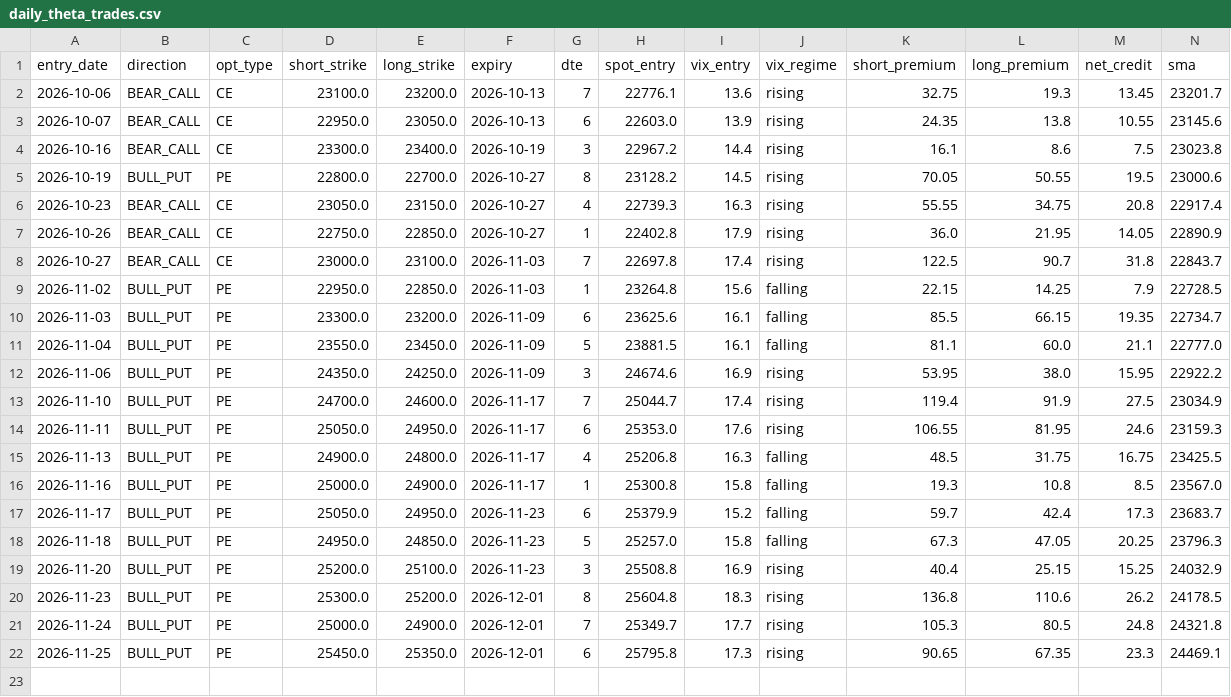
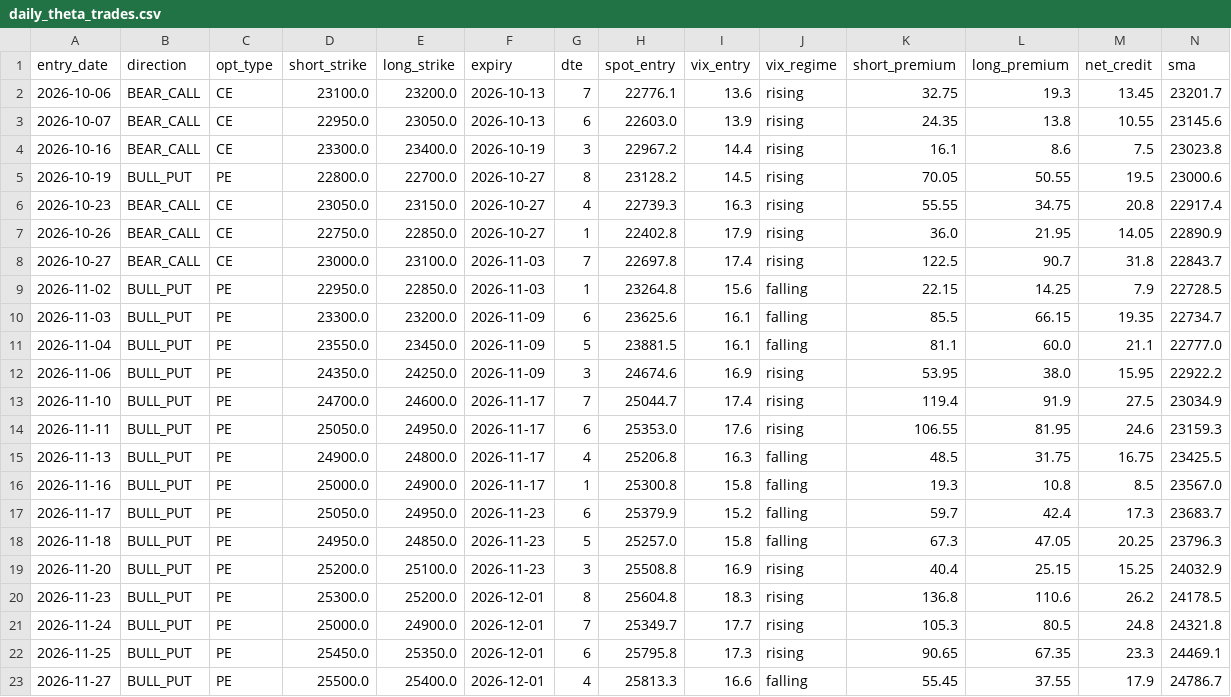
Before and after one commit to anilsahu89/My-world, a CSV file: scanners/papertrades/daily_theta_trades.csv, drawn as a sheet; only a part is shown; rows hold the shown columns only; the diff names each change by its address in the sheet, - before the commit and + after, or states it on an @@ line.

Commit message:
chore: paper trade state 2026-11-27T10:25Z

```diff
--- a/scanners/papertrades/daily_theta_trades.csv
+++ b/scanners/papertrades/daily_theta_trades.csv
+row 23: 2026-11-27 | BULL_PUT | PE | 25500.0 | 25400.0 | 2026-12-01 | 4 | 25813.3 | 16.6 | falling | 55.45 | 37.55 | 17.9 | 24786.7
```
Also changed, not shown: scanners/papertrades/nifty_premium_mill_trades.csv, 14 other files.
